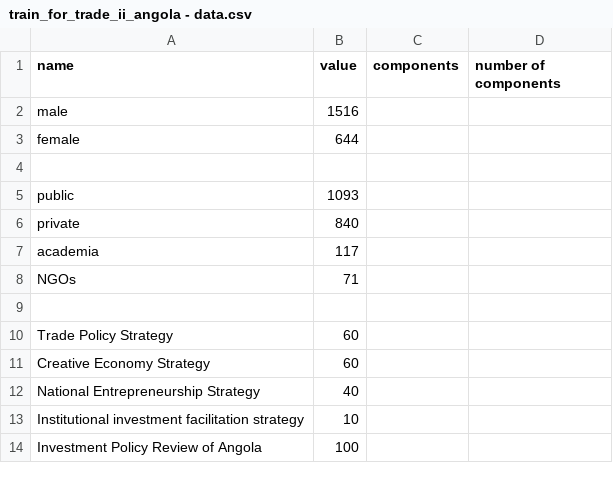
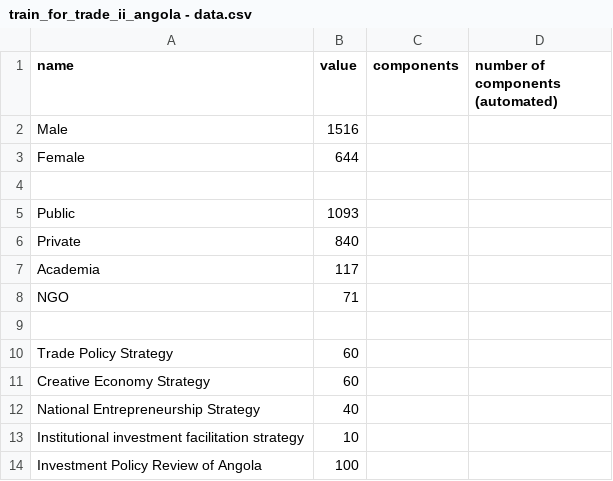
Before and after one commit to unctad-infovis/2022-train_for_trade_ii_angola, a CSV file: assets/data/train_for_trade_ii_angola - data.csv, drawn as a sheet; only a part is shown; the diff covers the shown part only.

```diff
--- a/assets/data/train_for_trade_ii_angola - data.csv
+++ b/assets/data/train_for_trade_ii_angola - data.csv
@@ -1,9 +1,9 @@
-name,value,components,number of components
-male,1516,,
-female,644,,
+name,value,components,number of components (automated)
+Male,1516,,
+Female,644,,
 ,,,
-public,1093,,
-private,840,,
-academia,117,,
-NGOs,71,,
+Public,1093,,
+Private,840,,
+Academia,117,,
+NGO,71,,
 ,,,
```
Also changed, not shown: 2 added rows and 15 edited cells elsewhere in this file, 2 other files.
